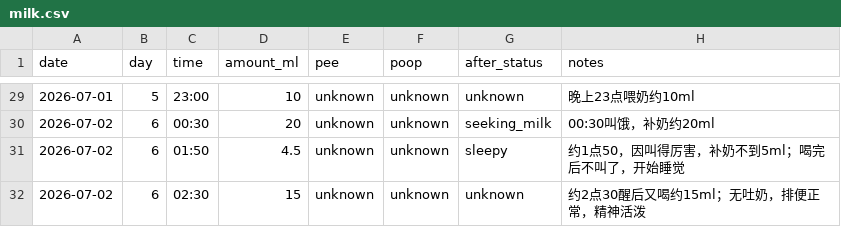
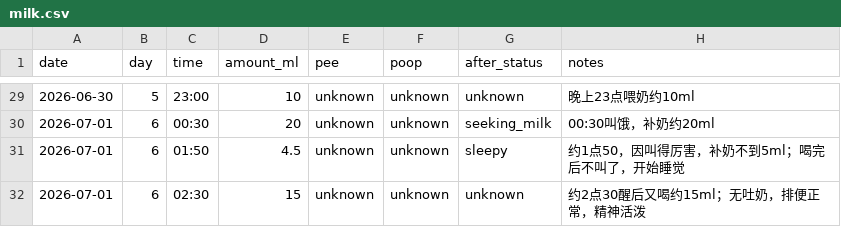
Before and after one commit to 1996tyfeng/MaShiYi, a CSV file: data/milk.csv, drawn as a sheet; only a part is shown, gaps mark what is left out; the diff covers the shown part only.

Commit message:
data(milk): shift dates to corrected timeline

```diff
--- a/data/milk.csv
+++ b/data/milk.csv
@@ -29,4 +29,4 @@ date,day,time,amount_ml,pee,poop,after_status,notes
-2026-07-01,5,23:00,10,unknown,unknown,unknown,"晚上23点喂奶约10ml"
-2026-07-02,6,00:30,20,unknown,unknown,seeking_milk,"00:30叫饿，补奶约20ml"
-2026-07-02,6,01:50,4.5,unknown,unknown,sleepy,"约1点50，因叫得厉害，补奶不到5ml；喝完后不叫了，开始睡觉"
-2026-07-02,6,02:30,15,unknown,unknown,unknown,"约2点30醒后又喝约15ml；无吐奶，排便正常，精神活泼"
+2026-06-30,5,23:00,10,unknown,unknown,unknown,"晚上23点喂奶约10ml"
+2026-07-01,6,00:30,20,unknown,unknown,seeking_milk,"00:30叫饿，补奶约20ml"
+2026-07-01,6,01:50,4.5,unknown,unknown,sleepy,"约1点50，因叫得厉害，补奶不到5ml；喝完后不叫了，开始睡觉"
+2026-07-01,6,02:30,15,unknown,unknown,unknown,"约2点30醒后又喝约15ml；无吐奶，排便正常，精神活泼"
```
Also changed, not shown: 27 edited cells elsewhere in this file.
